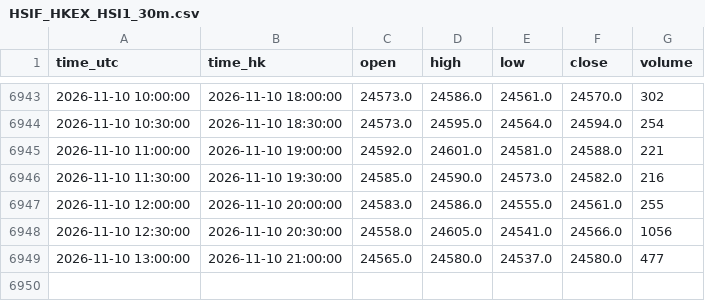
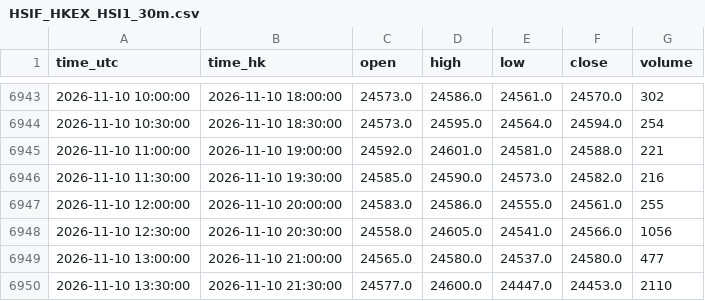
Before and after one commit to ronaldo8282/rs-us-daily, a CSV file: docs/tpo/data/HSIF_HKEX_HSI1_30m.csv, drawn as a sheet; only a part is shown, gaps mark what is left out.

Commit message:
chore(tpo): HSIF live 30m session update 2026-11-10 22:11 HKT

```diff
--- a/docs/tpo/data/HSIF_HKEX_HSI1_30m.csv
+++ b/docs/tpo/data/HSIF_HKEX_HSI1_30m.csv
@@ -6949 +6949,2 @@ time_utc,time_hk,open,high,low,close,volume
 2026-11-10 13:00:00,2026-11-10 21:00:00,24565.0,24580.0,24537.0,24580.0,477
+2026-11-10 13:30:00,2026-11-10 21:30:00,24577.0,24600.0,24447.0,24453.0,2110
```
Also changed, not shown: 1 other file.
